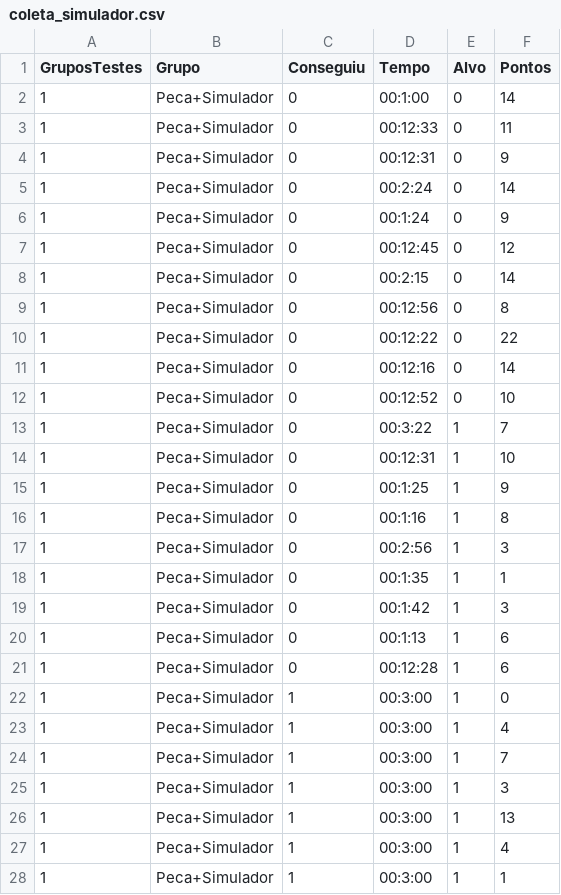
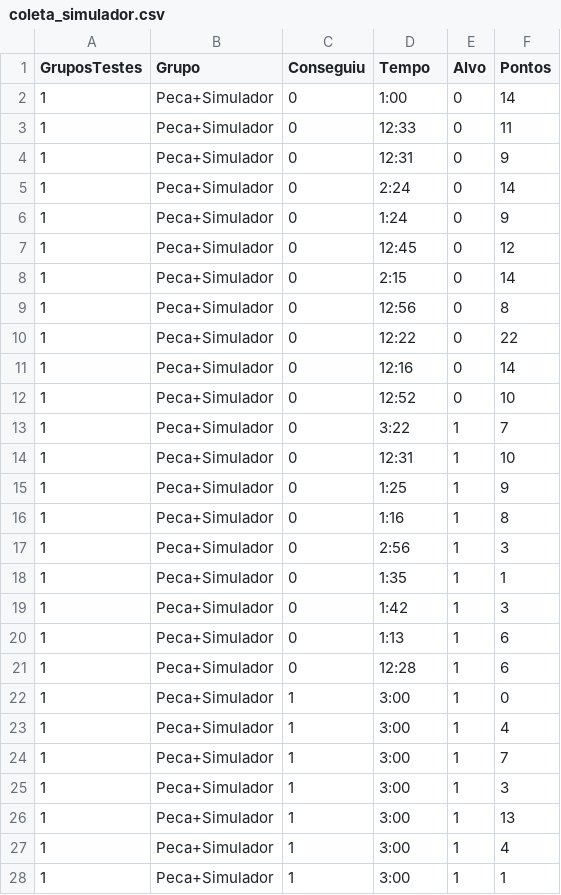
Before and after one commit to Leprechault/trash, a CSV file: coleta_simulador.csv, drawn as a sheet; only a part is shown; the diff covers the shown part only.

Commit message:
Add files via upload

```diff
--- a/coleta_simulador.csv
+++ b/coleta_simulador.csv
@@ -1,28 +1,28 @@
 GruposTestes,Grupo,Conseguiu,Tempo,Alvo,Pontos
-1,Peca+Simulador,0,00:1:00,0,14
-1,Peca+Simulador,0,00:12:33,0,11
-1,Peca+Simulador,0,00:12:31,0,9
-1,Peca+Simulador,0,00:2:24,0,14
-1,Peca+Simulador,0,00:1:24,0,9
-1,Peca+Simulador,0,00:12:45,0,12
-1,Peca+Simulador,0,00:2:15,0,14
-1,Peca+Simulador,0,00:12:56,0,8
-1,Peca+Simulador,0,00:12:22,0,22
-1,Peca+Simulador,0,00:12:16,0,14
-1,Peca+Simulador,0,00:12:52,0,10
-1,Peca+Simulador,0,00:3:22,1,7
-1,Peca+Simulador,0,00:12:31,1,10
-1,Peca+Simulador,0,00:1:25,1,9
-1,Peca+Simulador,0,00:1:16,1,8
-1,Peca+Simulador,0,00:2:56,1,3
-1,Peca+Simulador,0,00:1:35,1,1
-1,Peca+Simulador,0,00:1:42,1,3
-1,Peca+Simulador,0,00:1:13,1,6
-1,Peca+Simulador,0,00:12:28,1,6
-1,Peca+Simulador,1,00:3:00,1,0
-1,Peca+Simulador,1,00:3:00,1,4
-1,Peca+Simulador,1,00:3:00,1,7
-1,Peca+Simulador,1,00:3:00,1,3
-1,Peca+Simulador,1,00:3:00,1,13
-1,Peca+Simulador,1,00:3:00,1,4
-1,Peca+Simulador,1,00:3:00,1,1
+1,Peca+Simulador,0,1:00,0,14
+1,Peca+Simulador,0,12:33,0,11
+1,Peca+Simulador,0,12:31,0,9
+1,Peca+Simulador,0,2:24,0,14
+1,Peca+Simulador,0,1:24,0,9
+1,Peca+Simulador,0,12:45,0,12
+1,Peca+Simulador,0,2:15,0,14
+1,Peca+Simulador,0,12:56,0,8
+1,Peca+Simulador,0,12:22,0,22
+1,Peca+Simulador,0,12:16,0,14
+1,Peca+Simulador,0,12:52,0,10
+1,Peca+Simulador,0,3:22,1,7
+1,Peca+Simulador,0,12:31,1,10
+1,Peca+Simulador,0,1:25,1,9
+1,Peca+Simulador,0,1:16,1,8
+1,Peca+Simulador,0,2:56,1,3
+1,Peca+Simulador,0,1:35,1,1
+1,Peca+Simulador,0,1:42,1,3
+1,Peca+Simulador,0,1:13,1,6
+1,Peca+Simulador,0,12:28,1,6
+1,Peca+Simulador,1,3:00,1,0
+1,Peca+Simulador,1,3:00,1,4
+1,Peca+Simulador,1,3:00,1,7
+1,Peca+Simulador,1,3:00,1,3
+1,Peca+Simulador,1,3:00,1,13
+1,Peca+Simulador,1,3:00,1,4
+1,Peca+Simulador,1,3:00,1,1
```
Also changed, not shown: 52 edited cells elsewhere in this file.
